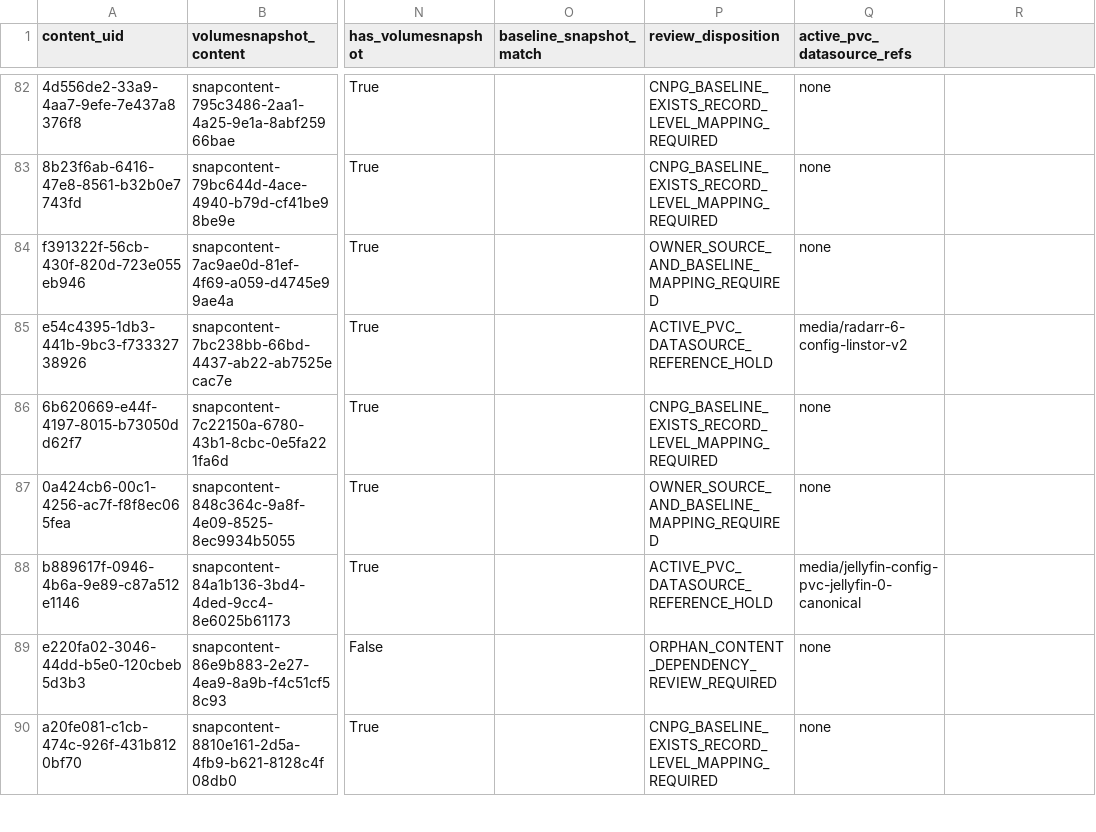
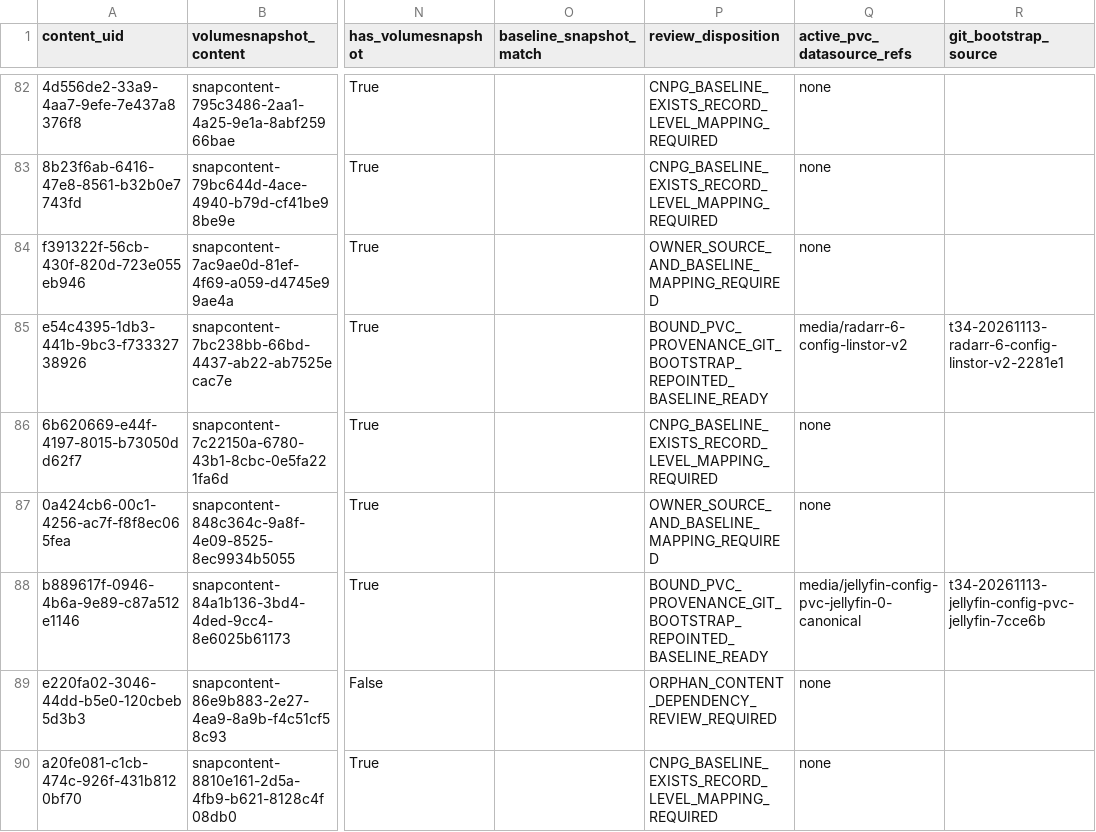
Before and after one commit to josmase/flux, a CSV file: docs/LINSTOR_T4_2_DEPENDENCY_REVIEW_2026-11-13.csv, drawn as a sheet; only a part is shown, gaps mark what is left out; the diff covers the shown part only; the diff names each change by its address in the sheet, - before the commit and + after, or states it on an @@ line.

Commit message:
docs: update T4.2 backup dependency review

```diff
--- a/docs/LINSTOR_T4_2_DEPENDENCY_REVIEW_2026-11-13.csv
+++ b/docs/LINSTOR_T4_2_DEPENDENCY_REVIEW_2026-11-13.csv
-R1: (empty)
+R1: git_bootstrap_source
-P85 (review_disposition): ACTIVE_PVC_DATASOURCE_REFERENCE_HOLD
+P85 (review_disposition): BOUND_PVC_PROVENANCE_GIT_BOOTSTRAP_REPOINTED_BASELINE_READY
-R85 (git_bootstrap_source): (empty)
+R85 (git_bootstrap_source): t34-20261113-radarr-6-config-linstor-v2-2281e1
-P88 (review_disposition): ACTIVE_PVC_DATASOURCE_REFERENCE_HOLD
+P88 (review_disposition): BOUND_PVC_PROVENANCE_GIT_BOOTSTRAP_REPOINTED_BASELINE_READY
-R88 (git_bootstrap_source): (empty)
+R88 (git_bootstrap_source): t34-20261113-jellyfin-config-pvc-jellyfin-7cce6b
```
Also changed, not shown: 44 edited cells elsewhere in this file, docs/LINSTOR_T4_2_ACTIVE_PVC_CROSSWALK_2026-11-13.csv, 3 other files.
